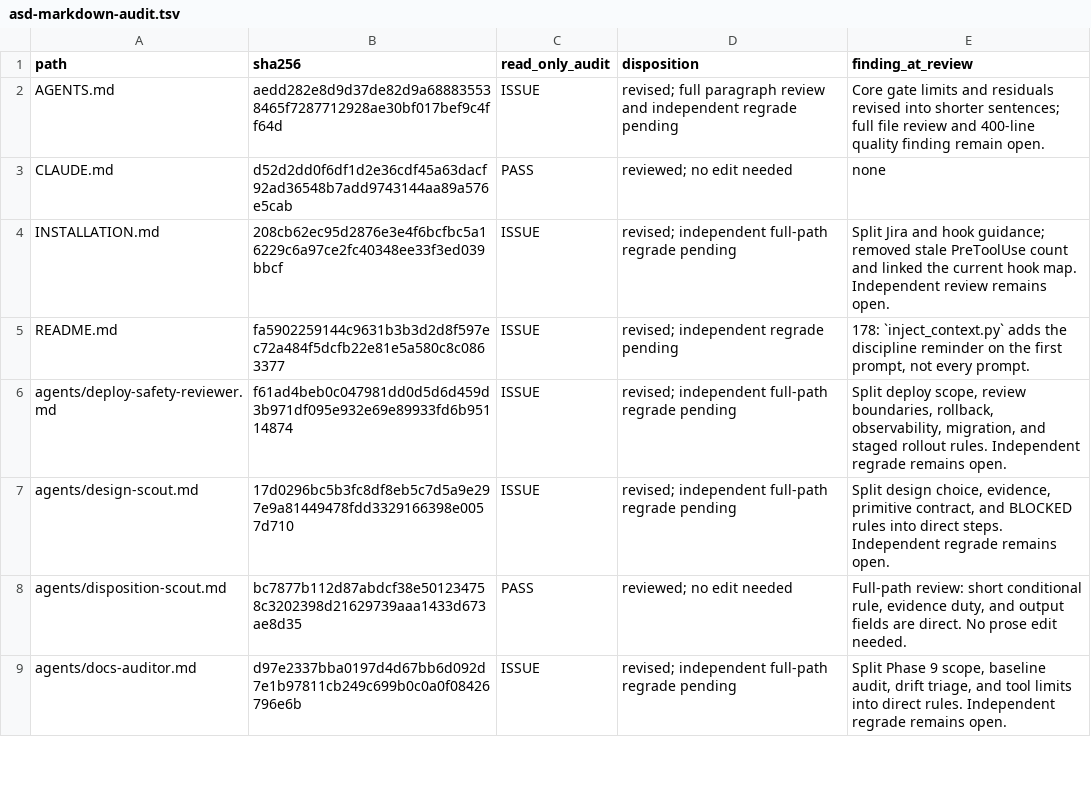
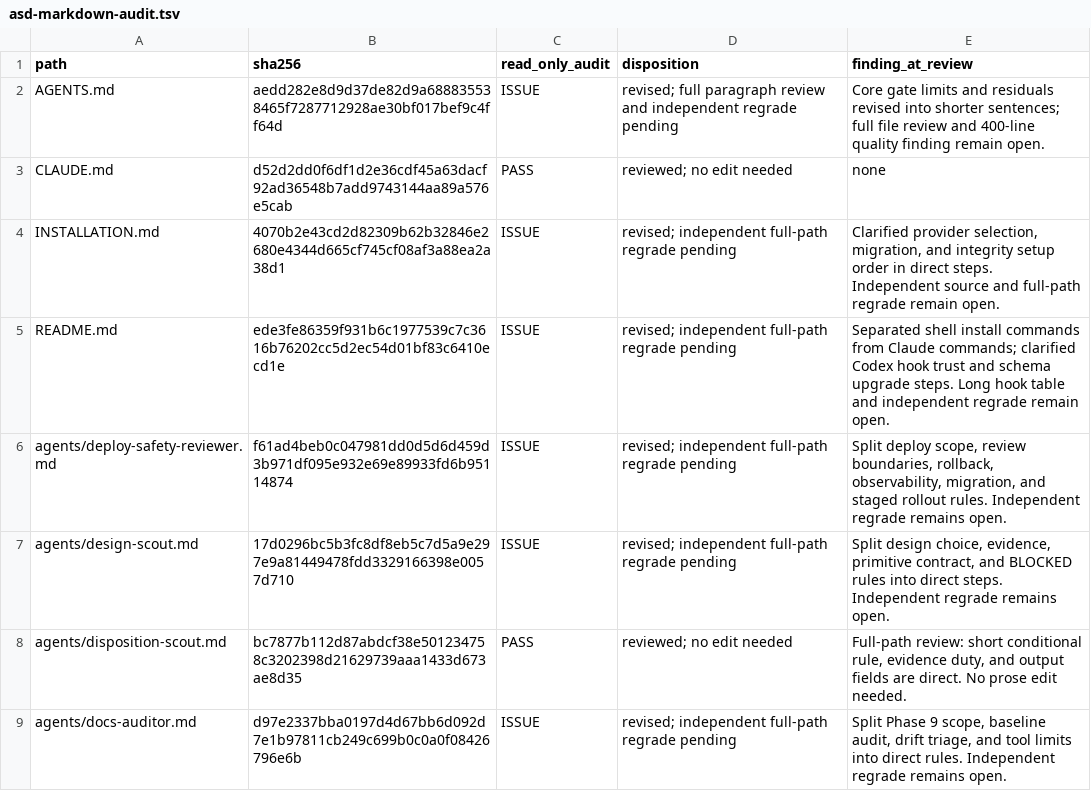
Before and after one commit to blueman82/coderails, a TSV file: docs/asd-markdown-audit.tsv, drawn as a sheet; only a part is shown.

Commit message:
docs: clarify provider installation steps

```diff
--- a/docs/asd-markdown-audit.tsv
+++ b/docs/asd-markdown-audit.tsv
@@ -3,4 +3,4 @@ AGENTS.md	aedd282e8d9d37de82d9a688835538465f7287712928ae30bf017bef9c4ff64d	ISSUE
 CLAUDE.md	d52d2dd0f6df1d2e36cdf45a63dacf92ad36548b7add9743144aa89a576e5cab	PASS	reviewed; no edit needed	none
-INSTALLATION.md	208cb62ec95d2876e3e4f6bcfbc5a16229c6a97ce2fc40348ee33f3ed039bbcf	ISSUE	revised; independent full-path regrade pending	Split Jira and hook guidance; removed stale PreToolUse count and linked the current hook map. Independent review remains open.
-README.md	fa5902259144c9631b3b3d2d8f597ec72a484f5dcfb22e81e5a580c8c0863377	ISSUE	revised; independent regrade pending	178: `inject_context.py` adds the discipline reminder on the first prompt, not every prompt.
+INSTALLATION.md	4070b2e43cd2d82309b62b32846e2680e4344d665cf745cf08af3a88ea2a38d1	ISSUE	revised; independent full-path regrade pending	Clarified provider selection, migration, and integrity setup order in direct steps. Independent source and full-path regrade remain open.
+README.md	ede3fe86359f931b6c1977539c7c3616b76202cc5d2ec54d01bf83c6410ecd1e	ISSUE	revised; independent full-path regrade pending	Separated shell install commands from Claude commands; clarified Codex hook trust and schema upgrade steps. Long hook table and independent regrade remain open.
 agents/deploy-safety-reviewer.md	f61ad4beb0c047981dd0d5d6d459d3b971df095e932e69e89933fd6b95114874	ISSUE	revised; independent full-path regrade pending	Split deploy scope, review boundaries, rollback, observability, migration, and staged rollout rules. Independent regrade remains open.
```
Also changed, not shown: 2 other files.
